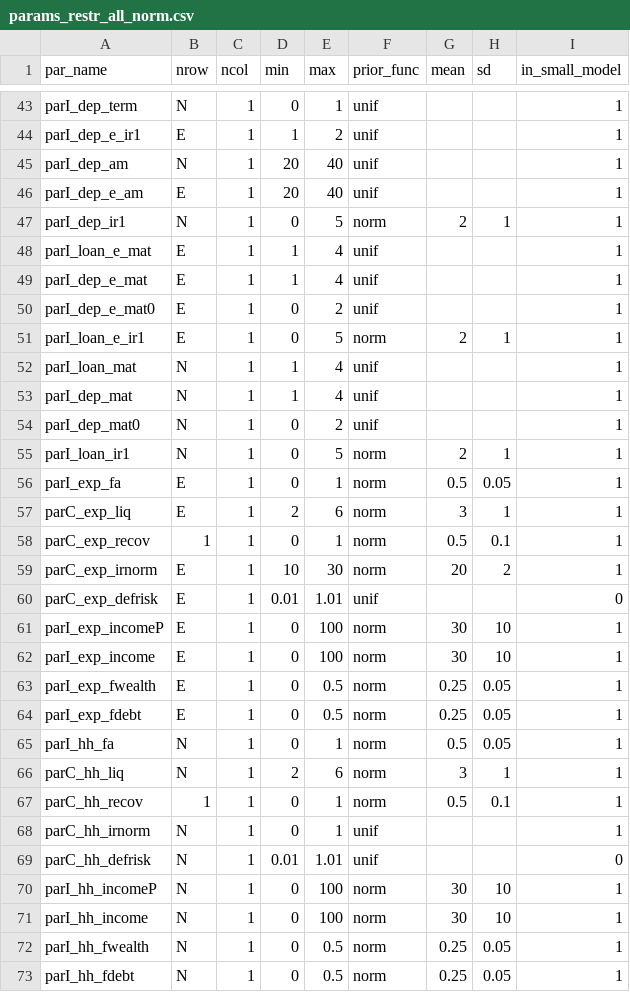
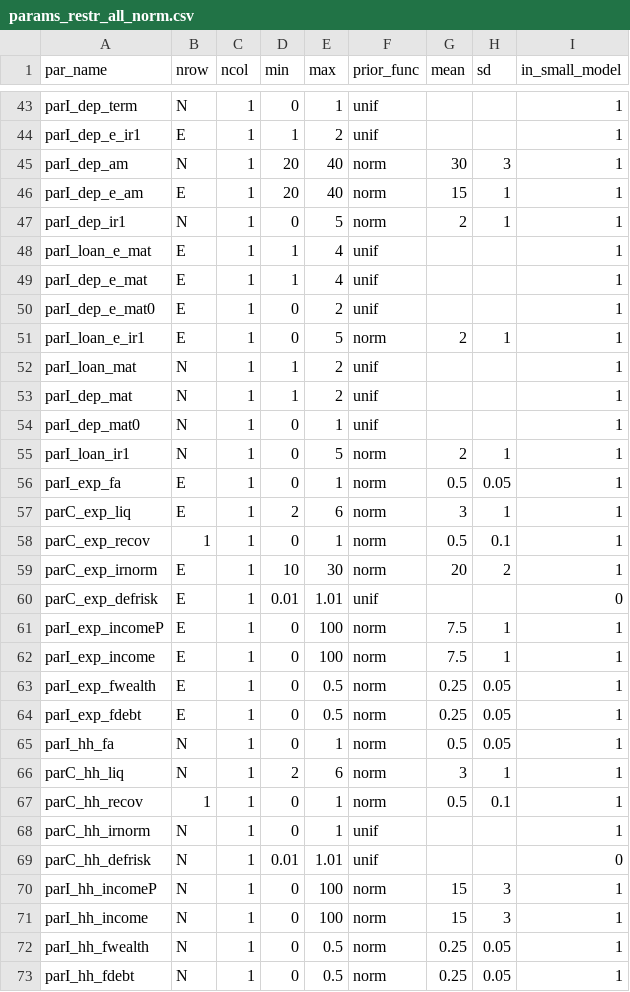
Before and after one commit to rakhab/SVAR_main, a CSV file: params_restr_all_norm.csv, drawn as a sheet; only a part is shown, gaps mark what is left out.

Commit message:
Update params_restr_all_norm.csv

```diff
--- a/params_restr_all_norm.csv
+++ b/params_restr_all_norm.csv
@@ -44,4 +44,4 @@ parI_dep_term ,  N,1,0,1,unif,,,1
 parI_dep_e_ir1 ,  E,1,1,2,unif,,,1
-parI_dep_am ,  N,1,20,40,unif,,,1
-parI_dep_e_am ,  E,1,20,40,unif,,,1
+parI_dep_am ,  N,1,20,40,norm,30,3,1
+parI_dep_e_am ,  E,1,20,40,norm,15,1,1
 parI_dep_ir1 ,  N,1,0,5,norm,2,1,1
@@ -51,5 +51,5 @@ parI_dep_e_mat0 ,  E,1,0,2,unif,,,1
 parI_loan_e_ir1 ,  E,1,0,5,norm,2,1,1
-parI_loan_mat ,  N,1,1,4,unif,,,1
-parI_dep_mat ,  N,1,1,4,unif,,,1
-parI_dep_mat0 ,  N,1,0,2,unif,,,1
+parI_loan_mat ,  N,1,1,2,unif,,,1
+parI_dep_mat ,  N,1,1,2,unif,,,1
+parI_dep_mat0 ,  N,1,0,1,unif,,,1
 parI_loan_ir1 ,  N,1,0,5,norm,2,1,1
@@ -60,4 +60,4 @@ parC_exp_irnorm,  E,1,10,30,norm,20,2,1
 parC_exp_defrisk,  E,1,0.01,1.01,unif,,,0
-parI_exp_incomeP,  E,1,0,100,norm,30,10,1
-parI_exp_income,  E,1,0,100,norm,30,10,1
+parI_exp_incomeP,  E,1,0,100,norm,7.5,1,1
+parI_exp_income,  E,1,0,100,norm,7.5,1,1
 parI_exp_fwealth,  E,1,0,0.5,norm,0.25,0.05,1
@@ -69,4 +69,4 @@ parC_hh_irnorm,  N,1,0,1,unif,,,1
 parC_hh_defrisk,  N,1,0.01,1.01,unif,,,0
-parI_hh_incomeP,  N,1,0,100,norm,30,10,1
-parI_hh_income,  N,1,0,100,norm,30,10,1
+parI_hh_incomeP,  N,1,0,100,norm,15,3,1
+parI_hh_income,  N,1,0,100,norm,15,3,1
 parI_hh_fwealth,  N,1,0,0.5,norm,0.25,0.05,1
```
